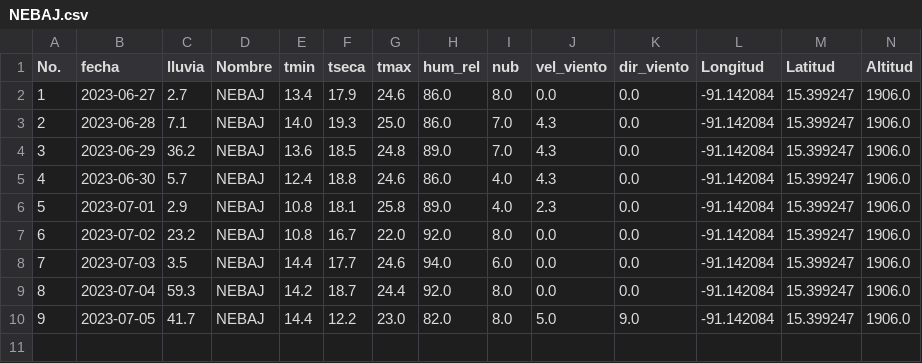
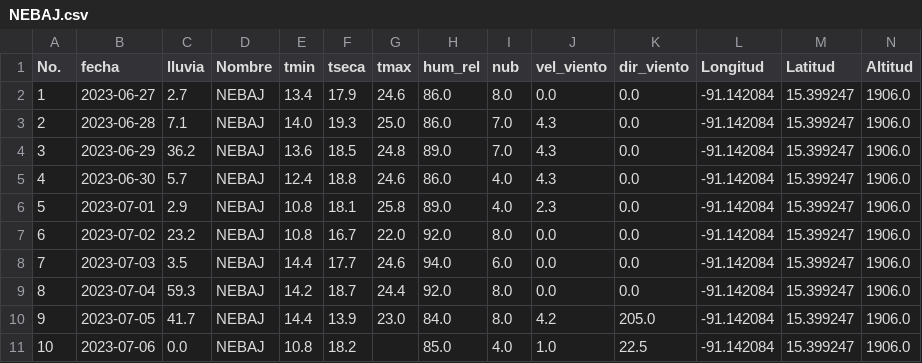
Before and after one commit to Climatologia-INSIVUMEH/monthly_data_by_station_csv, a CSV file: outputcsv/NEBAJ.csv, drawn as a sheet.

```diff
--- a/outputcsv/NEBAJ.csv
+++ b/outputcsv/NEBAJ.csv
@@ -9,2 +9,3 @@ No.,fecha,lluvia,Nombre,tmin,tseca,tmax,hum_rel,nub,vel_viento,dir_viento,Longit
 8,2023-07-04,59.3,NEBAJ,14.2,18.7,24.4,92.0,8.0,0.0,0.0,-91.142084,15.399247,1906.0
-9,2023-07-05,41.7,NEBAJ,14.4,12.2,23.0,82.0,8.0,5.0,9.0,-91.142084,15.399247,1906.0
+9,2023-07-05,41.7,NEBAJ,14.4,13.9,23.0,84.0,8.0,4.2,205.0,-91.142084,15.399247,1906.0
+10,2023-07-06,0.0,NEBAJ,10.8,18.2,,85.0,4.0,1.0,22.5,-91.142084,15.399247,1906.0
```
Also changed, not shown: outputcsv/CHAMPERICO FEGUA.csv, outputcsv/IXCHIGUAN.csv, 51 other files.
